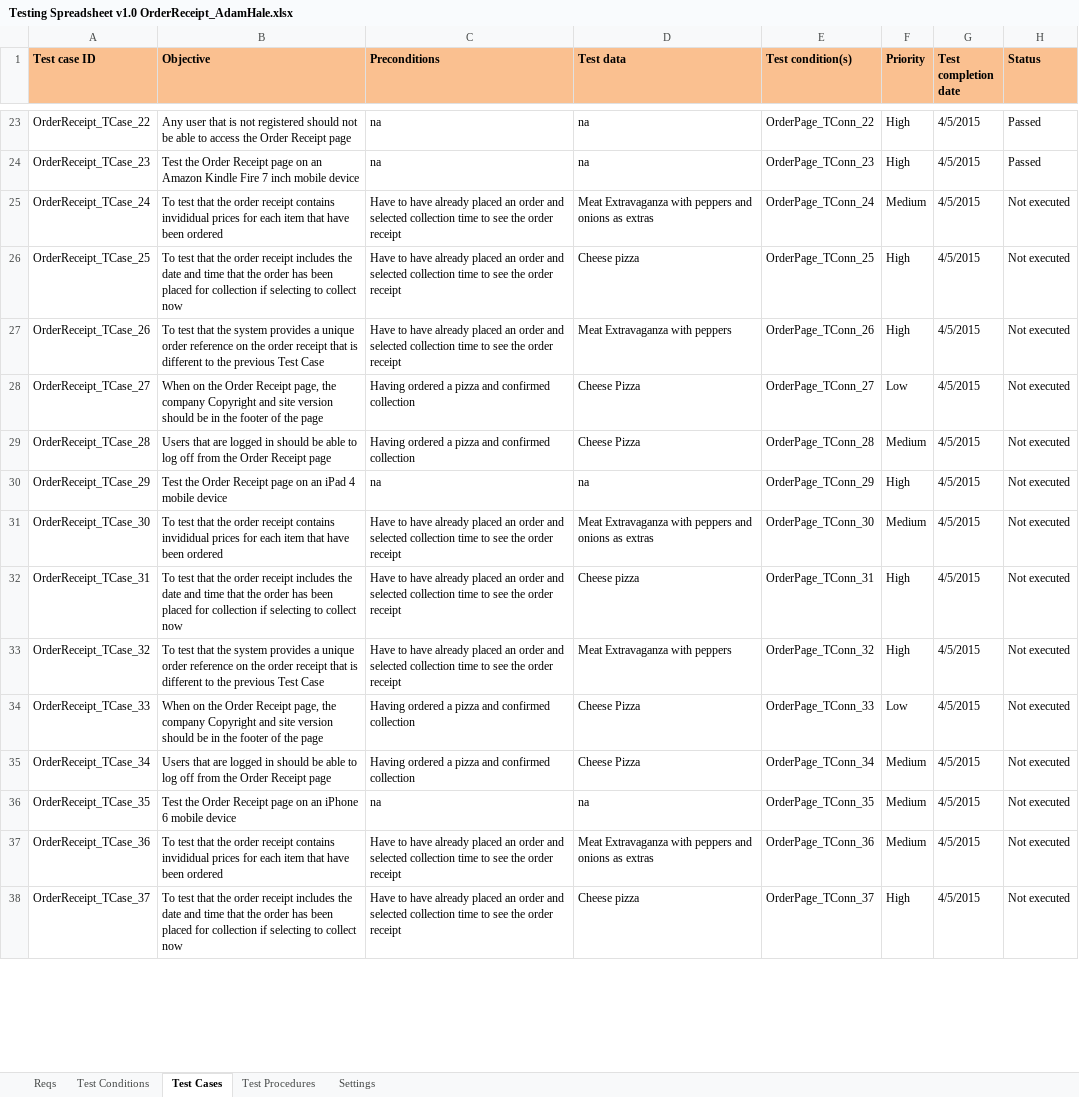
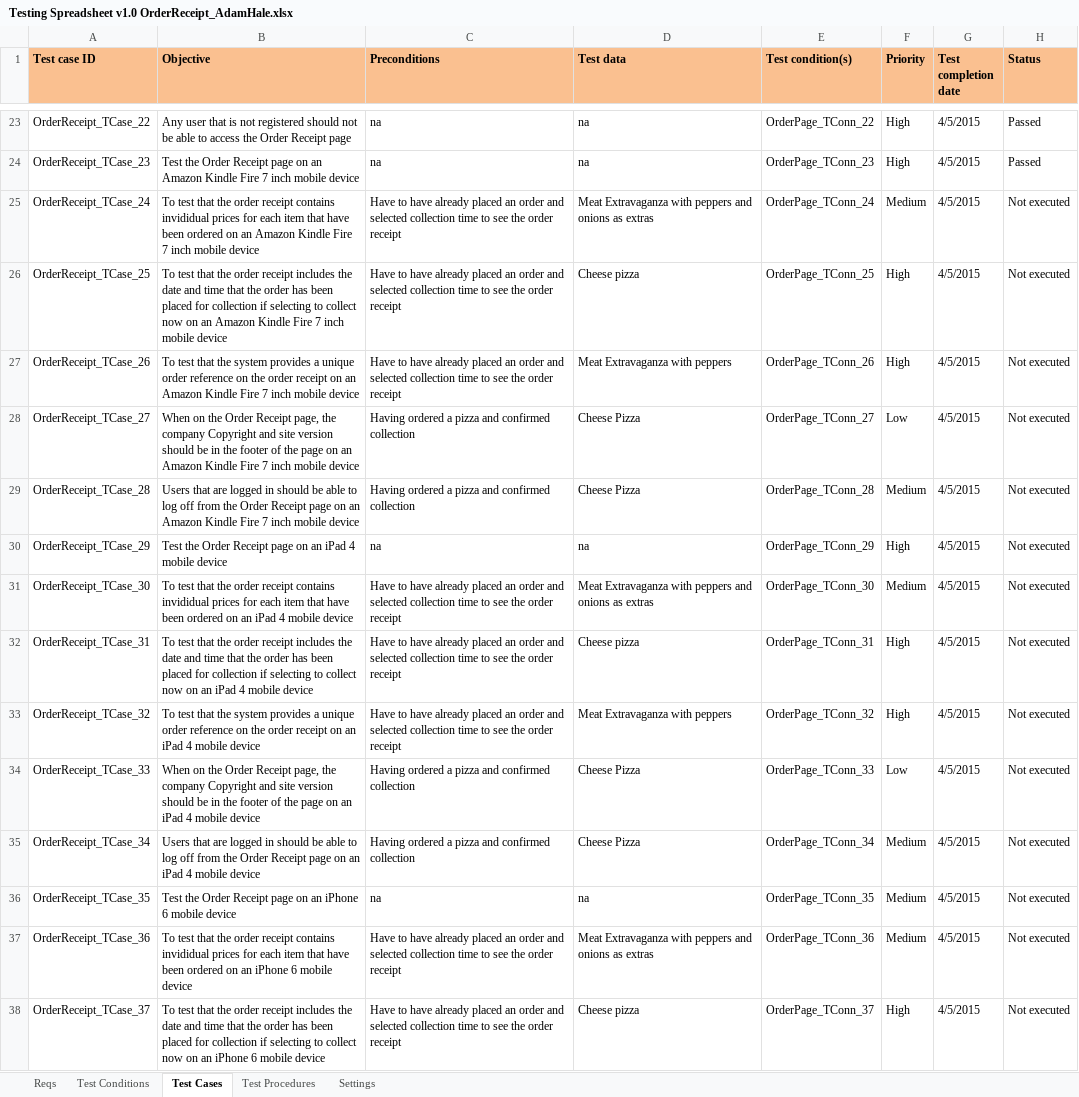
Before and after one commit to KevinOHare/Software-Testing-And-Verification, an Excel workbook: Testing Spreadsheet v1.0 OrderReceipt_AdamHale.xlsx, sheet Test Cases, drawn as a sheet; only a part is shown, gaps mark what is left out; values as stored, in another font and other column widths than the file's, no borders; charts and pictures and conditional formats not drawn; the diff covers the shown part only; the diff names each change by its address in the sheet, - before the commit and + after, or states it on an @@ line.

```diff
--- a/Testing Spreadsheet v1.0 OrderReceipt_AdamHale.xlsx (sheet Test Cases)
+++ b/Testing Spreadsheet v1.0 OrderReceipt_AdamHale.xlsx (sheet Test Cases)
-B25 (Objective): …been ordered
+B25 (Objective): …been ordered on an Amazon Kindle Fire 7 inch mobile device
-B26 (Objective): …collect now
+B26 (Objective): …collect now on an Amazon Kindle Fire 7 inch mobile device
-B27 (Objective): …order receipt that is different to the previous Test Case
+B27 (Objective): …order receipt on an Amazon Kindle Fire 7 inch mobile device
-B28 (Objective): …the page
+B28 (Objective): …the page on an Amazon Kindle Fire 7 inch mobile device
-B29 (Objective): …Receipt page
+B29 (Objective): …Receipt page on an Amazon Kindle Fire 7 inch mobile device
-B31 (Objective): …been ordered
+B31 (Objective): …been ordered on an iPad 4 mobile device
-B32 (Objective): …collect now
+B32 (Objective): …collect now on an iPad 4 mobile device
-B33 (Objective): …order receipt that is different to the previous Test Case
+B33 (Objective): …order receipt on an iPad 4 mobile device
-B34 (Objective): …the page
+B34 (Objective): …the page on an iPad 4 mobile device
-B35 (Objective): …Receipt page
+B35 (Objective): …Receipt page on an iPad 4 mobile device
-B37 (Objective): …been ordered
+B37 (Objective): …been ordered on an iPhone 6 mobile device
-B38 (Objective): …collect now
+B38 (Objective): …collect now on an iPhone 6 mobile device
```
Also changed, not shown: 13 edited cells elsewhere in this sheet, sheet Test Conditions, sheet Test Procedures, 1 other file.
